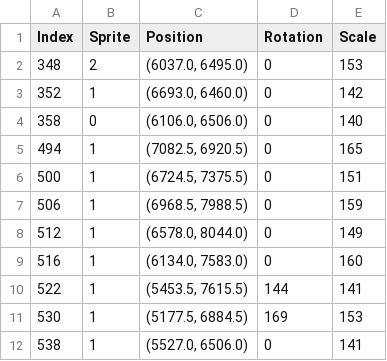
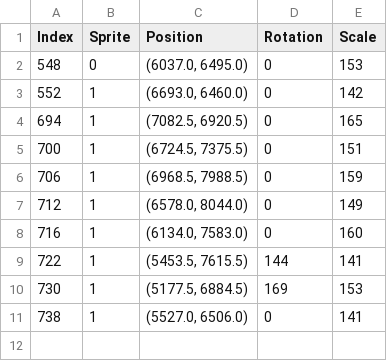
Before and after one commit to dalpac/EFWuche, a CSV file: level_special_object_data.csv, drawn as a sheet.

```diff
--- a/level_special_object_data.csv
+++ b/level_special_object_data.csv
@@ -1,12 +1,11 @@
 Index,Sprite,Position,Rotation,Scale
-348,2,"(6037.0, 6495.0)",0,153
-352,1,"(6693.0, 6460.0)",0,142
-358,0,"(6106.0, 6506.0)",0,140
-494,1,"(7082.5, 6920.5)",0,165
-500,1,"(6724.5, 7375.5)",0,151
-506,1,"(6968.5, 7988.5)",0,159
-512,1,"(6578.0, 8044.0)",0,149
-516,1,"(6134.0, 7583.0)",0,160
-522,1,"(5453.5, 7615.5)",144,141
-530,1,"(5177.5, 6884.5)",169,153
-538,1,"(5527.0, 6506.0)",0,141
+548,0,"(6037.0, 6495.0)",0,153
+552,1,"(6693.0, 6460.0)",0,142
+694,1,"(7082.5, 6920.5)",0,165
+700,1,"(6724.5, 7375.5)",0,151
+706,1,"(6968.5, 7988.5)",0,159
+712,1,"(6578.0, 8044.0)",0,149
+716,1,"(6134.0, 7583.0)",0,160
+722,1,"(5453.5, 7615.5)",144,141
+730,1,"(5177.5, 6884.5)",169,153
+738,1,"(5527.0, 6506.0)",0,141
```
Also changed, not shown: level_object_data.csv, 5 other files.
